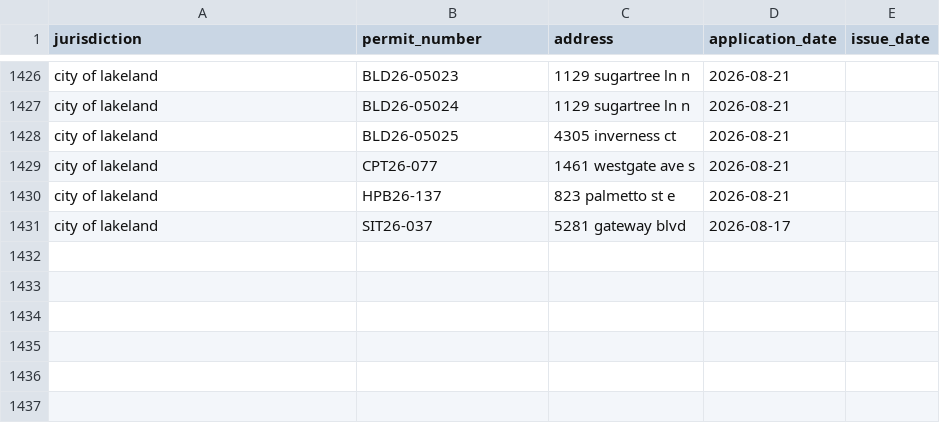
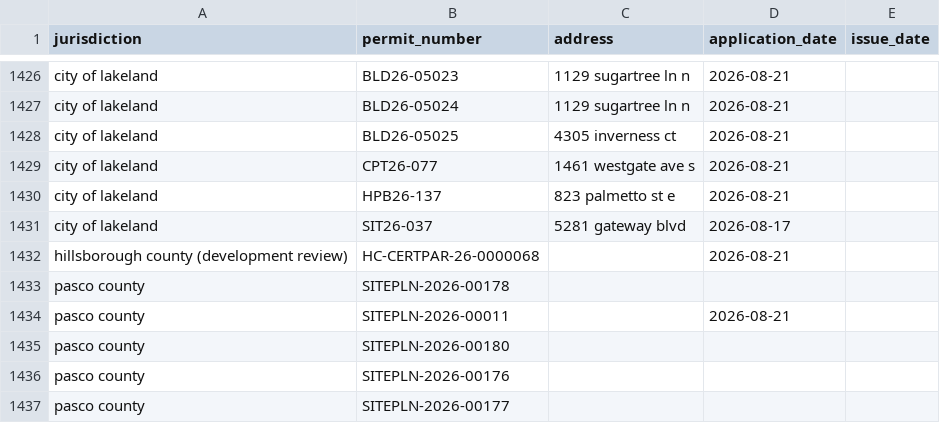
Before and after one commit to Solcatcher/Permit-Lead, a CSV file: data/dedup_index.csv, drawn as a sheet; only a part is shown, gaps mark what is left out; the diff names each change by its address in the sheet, - before the commit and + after, or states it on an @@ line.

```diff
--- a/data/dedup_index.csv
+++ b/data/dedup_index.csv
+row 1432: hillsborough county (development review) | HC-CERTPAR-26-0000068 |  | 2026-08-21
+row 1433: pasco county | SITEPLN-2026-00178
+row 1434: pasco county | SITEPLN-2026-00011 |  | 2026-08-21
+row 1435: pasco county | SITEPLN-2026-00180
+row 1436: pasco county | SITEPLN-2026-00176
+row 1437: pasco county | SITEPLN-2026-00177
```
Also changed, not shown: data/normalized/permits_normalized.csv, 2 other files.
